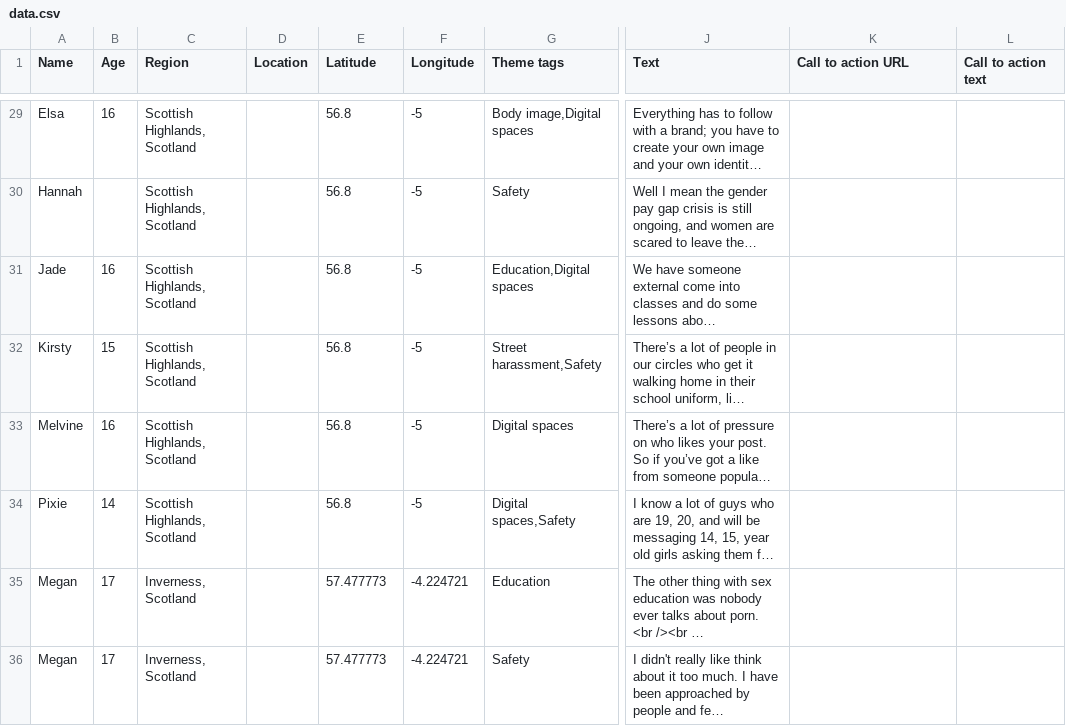
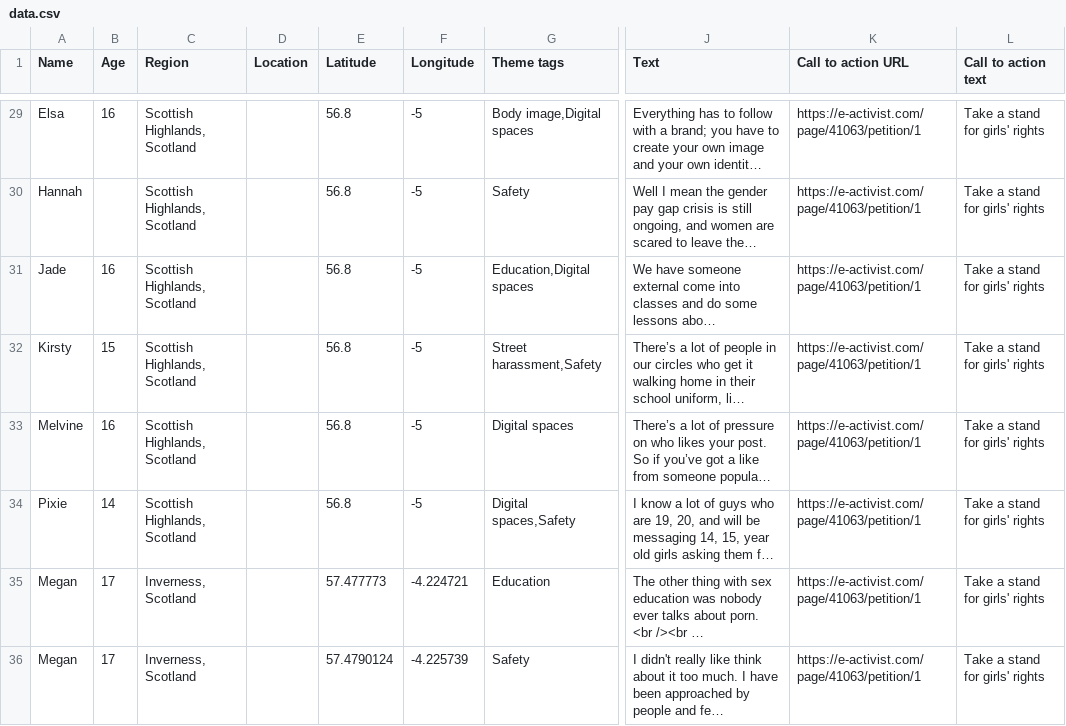
Before and after one commit to developersociety/plan-girls-rights, a CSV file: data.csv, drawn as a sheet; only a part is shown, gaps mark what is left out; long unchanged cells end in …; the diff covers the shown part only; the diff names each change by its address in the sheet, - before the commit and + after, or states it on an @@ line.

```diff
--- a/data.csv
+++ b/data.csv
-K29:K36 (Call to action URL): (empty)
+K29:K36 (Call to action URL): https://e-activist.com/page/41063/petition/1
-L29:L36 (Call to action text): (empty)
+L29:L36 (Call to action text): Take a stand for girls' rights
-E36 (Latitude): 57.477773
+E36 (Latitude): 57.4790124
-F36 (Longitude): -4.224721
+F36 (Longitude): -4.225739
```
Also changed, not shown: 54 edited cells elsewhere in this file.
